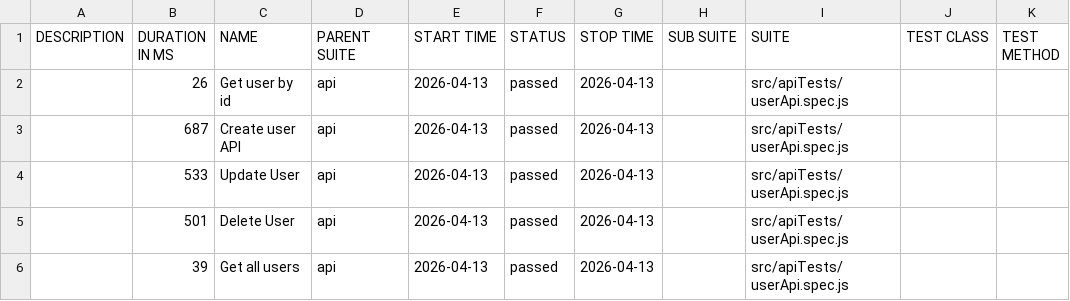
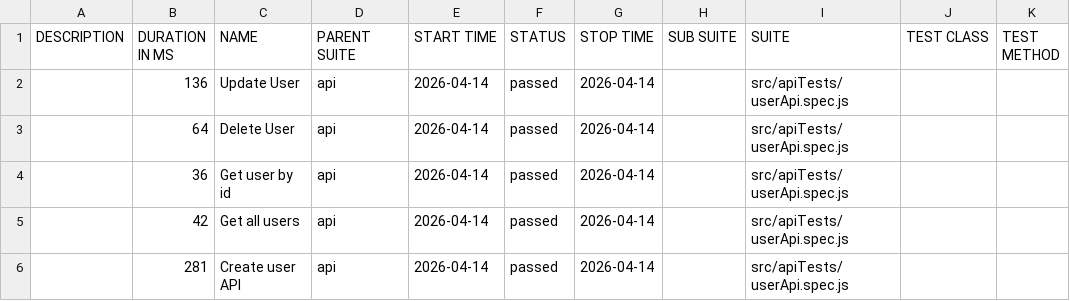
Before and after one commit to pranaya1997/Playwright-Framework, a CSV file: allure/data/suites.csv, drawn as a sheet.

```diff
--- a/allure/data/suites.csv
+++ b/allure/data/suites.csv
@@ -1,6 +1,6 @@
 "DESCRIPTION","DURATION IN MS","NAME","PARENT SUITE","START TIME","STATUS","STOP TIME","SUB SUITE","SUITE","TEST CLASS","TEST METHOD"
-"","26","Get user by id","api","2026-04-13","passed","2026-04-13","","src/apiTests/userApi.spec.js","",""
-"","687","Create user API","api","2026-04-13","passed","2026-04-13","","src/apiTests/userApi.spec.js","",""
-"","533","Update User","api","2026-04-13","passed","2026-04-13","","src/apiTests/userApi.spec.js","",""
-"","501","Delete User","api","2026-04-13","passed","2026-04-13","","src/apiTests/userApi.spec.js","",""
-"","39","Get all users","api","2026-04-13","passed","2026-04-13","","src/apiTests/userApi.spec.js","",""
+"","136","Update User","api","2026-04-14","passed","2026-04-14","","src/apiTests/userApi.spec.js","",""
+"","64","Delete User","api","2026-04-14","passed","2026-04-14","","src/apiTests/userApi.spec.js","",""
+"","36","Get user by id","api","2026-04-14","passed","2026-04-14","","src/apiTests/userApi.spec.js","",""
+"","42","Get all users","api","2026-04-14","passed","2026-04-14","","src/apiTests/userApi.spec.js","",""
+"","281","Create user API","api","2026-04-14","passed","2026-04-14","","src/apiTests/userApi.spec.js","",""
```
Also changed, not shown: 28 other files.
